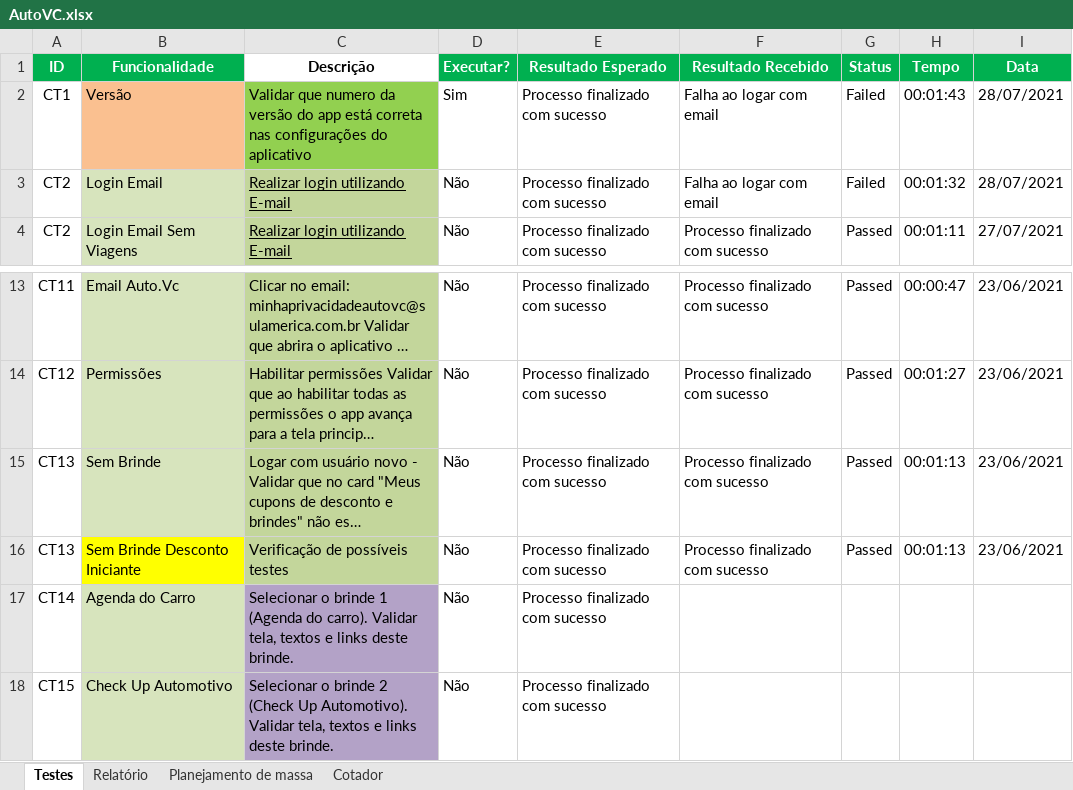
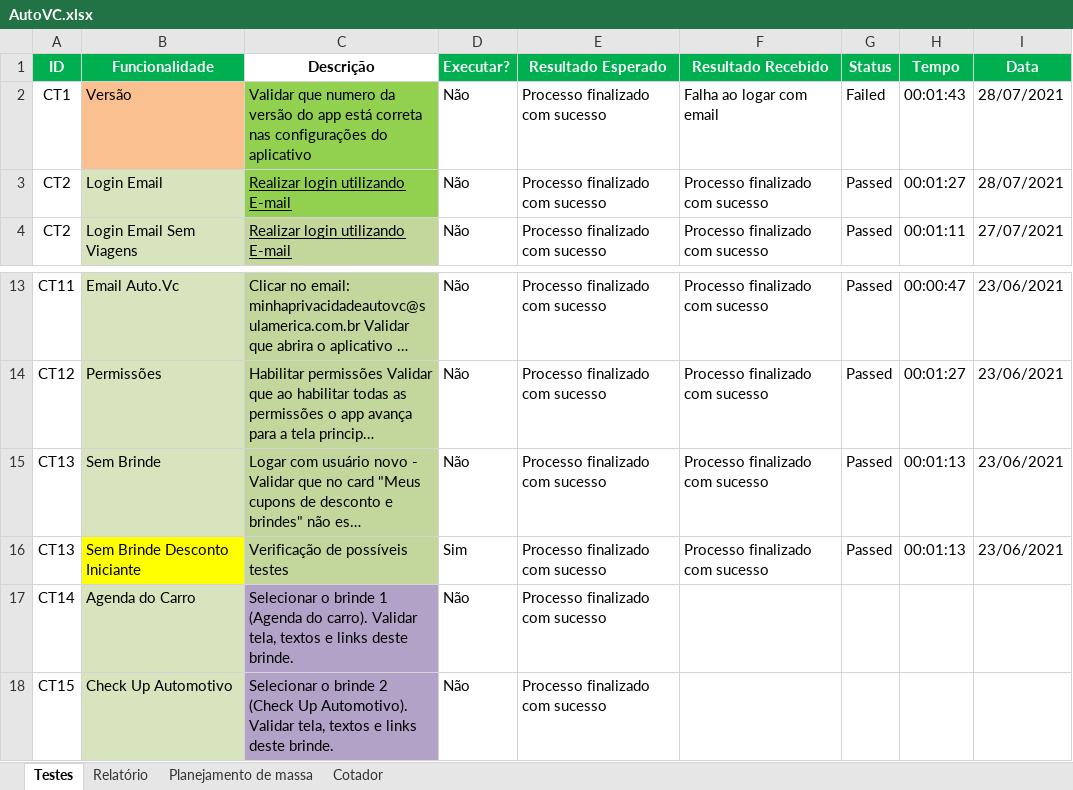
Before and after one commit to EverisAutomacao/Auto.vc, an Excel workbook: data/backup/AutoVC.xlsx, sheet Testes, drawn as a sheet; only a part is shown, gaps mark what is left out; long unchanged cells end in …; values as stored, in another font and other column widths than the file's, no borders; conditional formats not drawn; the diff names each change by its address in the sheet, - before the commit and + after, or states it on an @@ line.

```diff
--- a/data/backup/AutoVC.xlsx (sheet Testes)
+++ b/data/backup/AutoVC.xlsx (sheet Testes)
-D2 (Executar?): Sim
+D2 (Executar?): Não
-C3 fill: #C3D69B
+C3 fill: #92D050
-F3 (Resultado Recebido): Falha ao logar com email
+F3 (Resultado Recebido): Processo finalizado com sucesso
-G3 (Status): Failed
+G3 (Status): Passed
-H3 (Tempo): 00:01:32
+H3 (Tempo): 00:01:27
-D16 (Executar?): Não
+D16 (Executar?): Sim
```
Also changed, not shown: data/AutoVC.xlsx, 2 other files.
